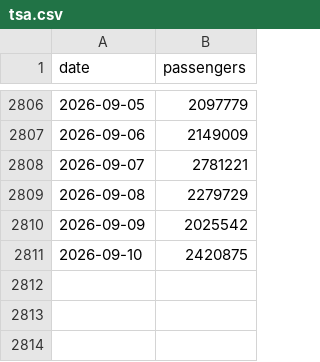
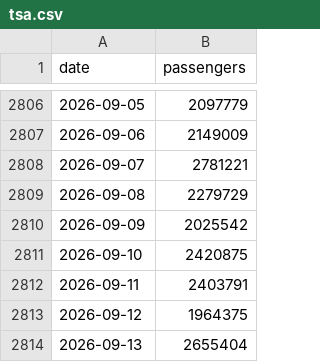
Before and after one commit to bcantoni/tsa-data, a CSV file: tsa.csv, drawn as a sheet; only a part is shown, gaps mark what is left out.

```diff
--- a/tsa.csv
+++ b/tsa.csv
@@ -2811 +2811,4 @@ date,passengers
 2026-09-10,2420875
+2026-09-11,2403791
+2026-09-12,1964375
+2026-09-13,2655404
```
Also changed, not shown: 1 other file.
